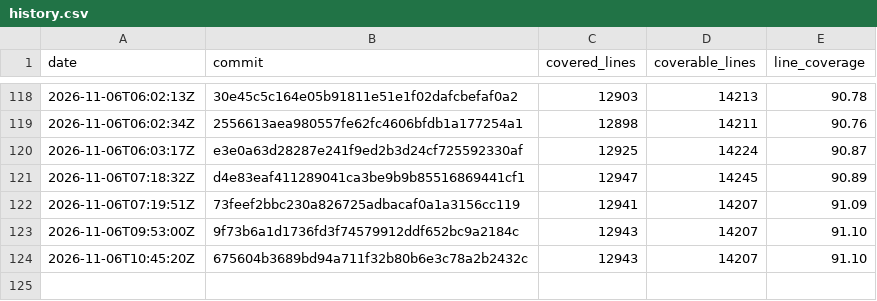
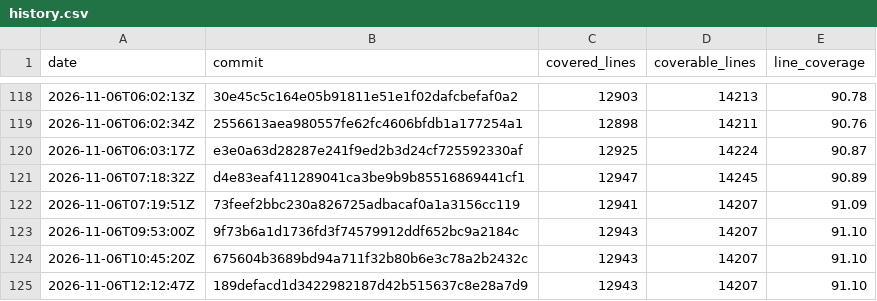
Before and after one commit to enaweg/godot-epluginframework, a CSV file: history.csv, drawn as a sheet; only a part is shown, gaps mark what is left out.

```diff
--- a/history.csv
+++ b/history.csv
@@ -124 +124,2 @@ date,commit,covered_lines,coverable_lines,line_coverage
 2026-11-06T10:45:20Z,675604b3689bd94a711f32b80b6e3c78a2b2432c,12943,14207,91.10
+2026-11-06T12:12:47Z,189defacd1d3422982187d42b515637c8e28a7d9,12943,14207,91.10
```
Also changed, not shown: 2 other files.
